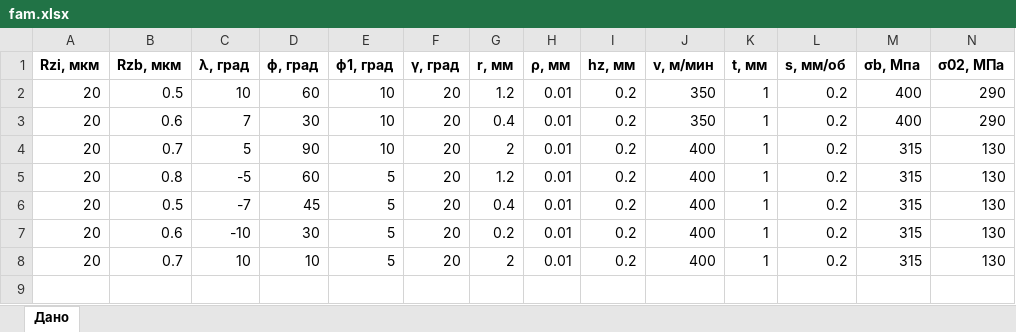
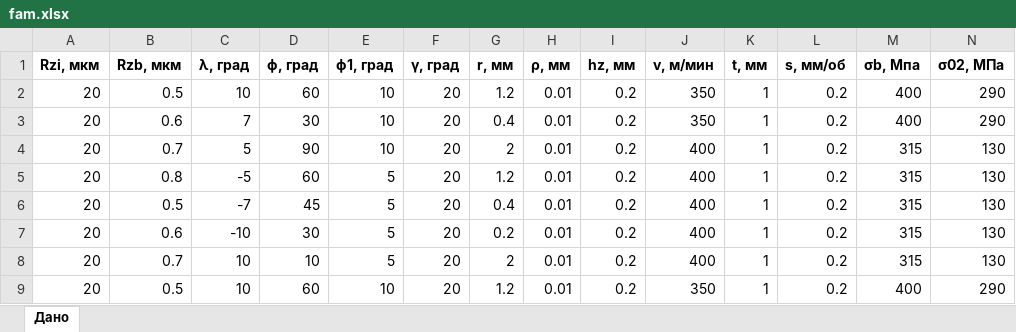
Before and after one commit to Alisa-it/dz_fam, an Excel workbook: fam.xlsx, sheet Дано, drawn as a sheet; values as stored, in another font and other column widths than the file's, no borders; the diff names each change by its address in the sheet, - before the commit and + after, or states it on an @@ line.

```diff
--- a/fam.xlsx (sheet Дано)
+++ b/fam.xlsx (sheet Дано)
+row 9: 20 | 0.5 | 10 | 60 | 10 | 20 | 1.2 | 0.01 | 0.2 | 350 | 1 | 0.2 | 400 | 290
```
Also changed, not shown: 19 other files.
